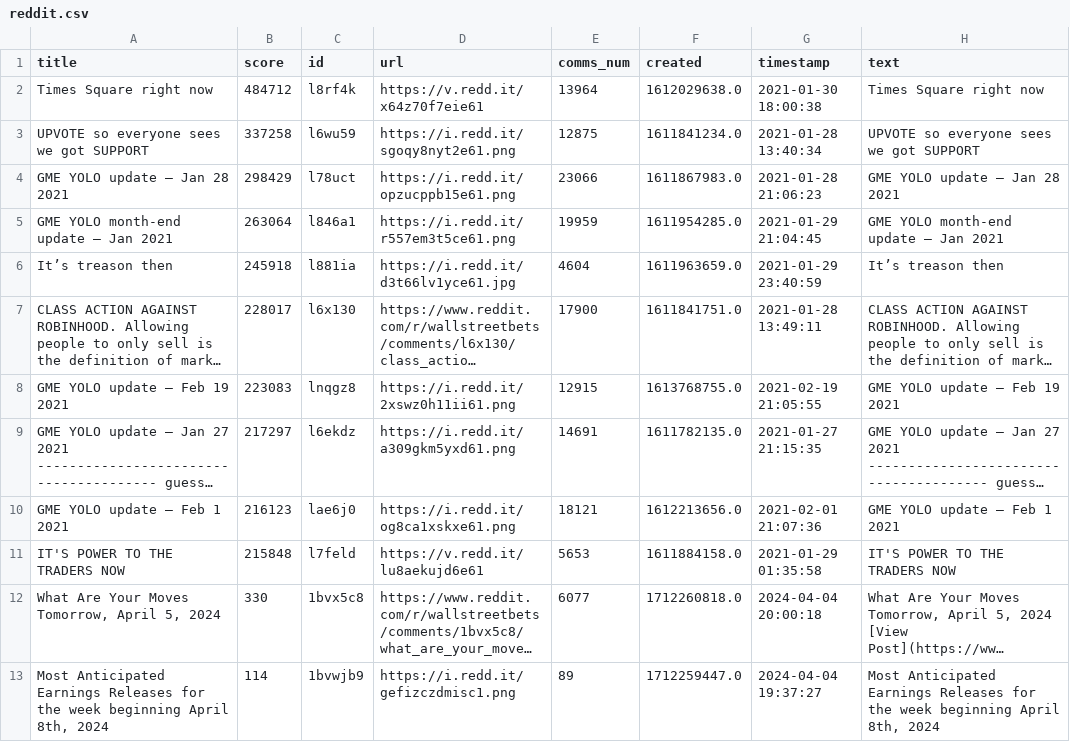
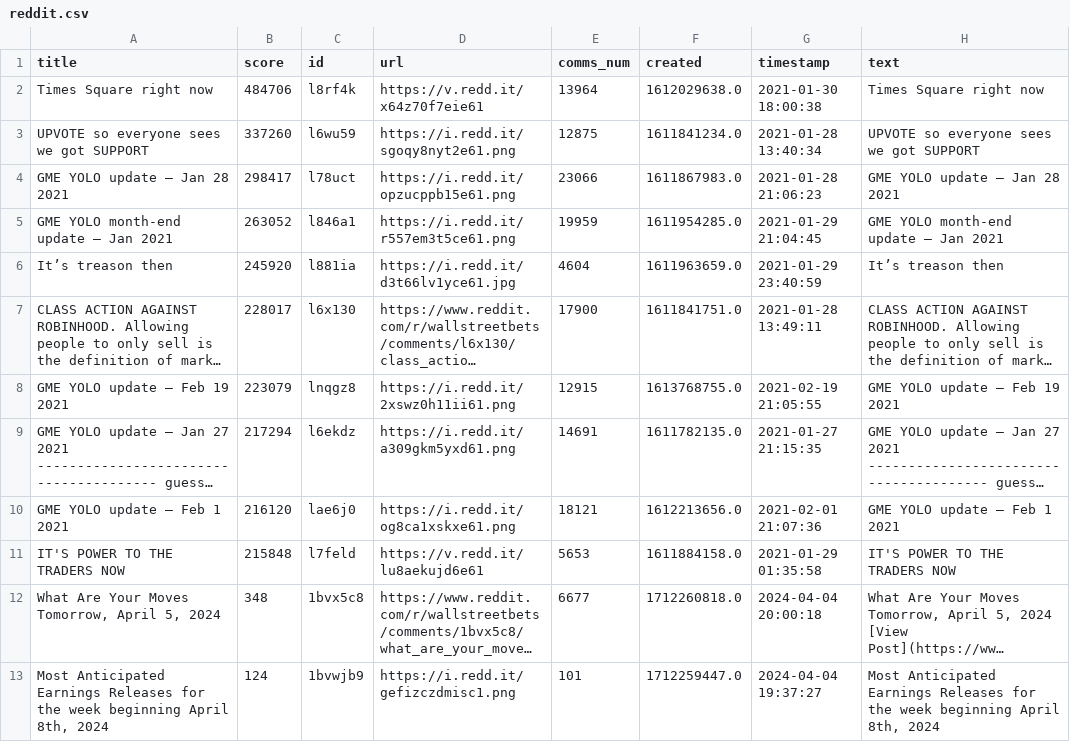
Before and after one commit to JairParra/WallstreetbetsGenNLP, a CSV file: data_temp/reddit.csv, drawn as a sheet; only a part is shown; long unchanged cells end in …; the diff covers the shown part only; the diff names each change by its address in the sheet, - before the commit and + after, or states it on an @@ line.

```diff
--- a/data_temp/reddit.csv
+++ b/data_temp/reddit.csv
-B2 (score): 484712
+B2 (score): 484706
-B3 (score): 337258
+B3 (score): 337260
-B4 (score): 298429
+B4 (score): 298417
-B5 (score): 263064
+B5 (score): 263052
-B6 (score): 245918
+B6 (score): 245920
-B8 (score): 223083
+B8 (score): 223079
-B9 (score): 217297
+B9 (score): 217294
-B10 (score): 216123
+B10 (score): 216120
-B12 (score): 330
+B12 (score): 348
-E12 (comms_num): 6077
+E12 (comms_num): 6677
-B13 (score): 114
+B13 (score): 124
-E13 (comms_num): 89
+E13 (comms_num): 101
```
Also changed, not shown: 3 added rows, 4 removed rows and 26 edited cells elsewhere in this file, data_clean/wsb_clean.csv, 1 other file.
